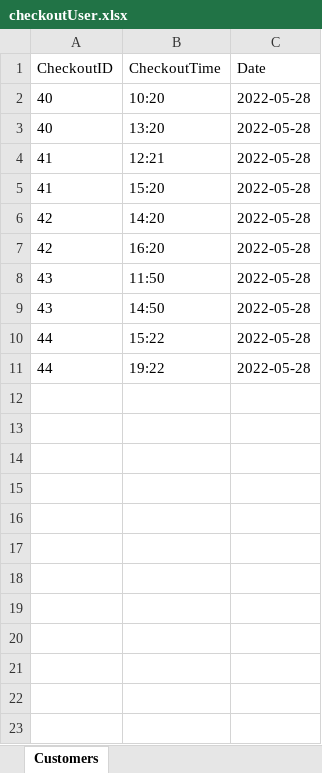
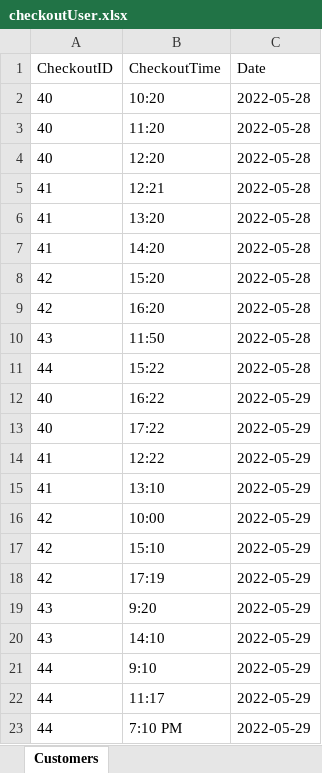
Before and after one commit to Khuram-Haseeb1150/total-hours, an Excel workbook: checkoutUser.xlsx, sheet Customers, drawn as a sheet; values as stored, in another font and other column widths than the file's, no borders; removed rows and columns are numbered as before the commit, all else as after; the diff names each change by its address in the sheet, - before the commit and + after, or states it on an @@ line.

```diff
--- a/checkoutUser.xlsx (sheet Customers)
+++ b/checkoutUser.xlsx (sheet Customers)
-B3 (CheckoutTime): 13:20
+B3 (CheckoutTime): 11:20
+row 4: 40 | 12:20 | 2022-05-28
-B6 (CheckoutTime): 15:20
+B6 (CheckoutTime): 13:20
-A7 (CheckoutID): 42
+A7 (CheckoutID): 41
+row 8: 42 | 15:20 | 2022-05-28
-row 9: 43 | 14:50 | 2022-05-28
+row 12: 40 | 16:22 | 2022-05-29
+row 13: 40 | 17:22 | 2022-05-29
+row 14: 41 | 12:22 | 2022-05-29
+row 15: 41 | 13:10 | 2022-05-29
+row 16: 42 | 10:00 | 2022-05-29
+row 17: 42 | 15:10 | 2022-05-29
+row 18: 42 | 17:19 | 2022-05-29
+row 19: 43 | 9:20 | 2022-05-29
+row 20: 43 | 14:10 | 2022-05-29
-B21 (CheckoutTime): 19:22
+B21 (CheckoutTime): 9:10
-C21 (Date): 2022-05-28
+C21 (Date): 2022-05-29
+row 22: 44 | 11:17 | 2022-05-29
+row 23: 44 | 7:10 PM | 2022-05-29
```
Also changed, not shown: checkinUser.xlsx, 6 other files.
